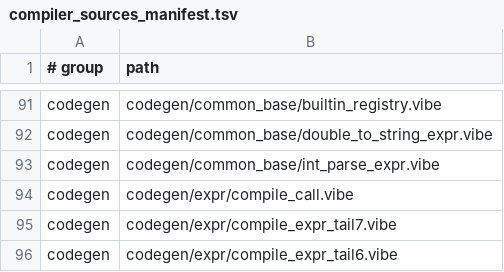
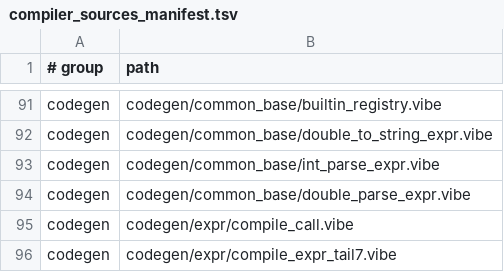
Before and after one commit to mizchi/vibe-lang, a TSV file: lib/@vibe/compiler/compiler_sources_manifest.tsv, drawn as a sheet; only a part is shown, gaps mark what is left out; the shorter side is filled out with more unchanged rows; the diff names each change by its address in the sheet, - before the commit and + after, or states it on an @@ line.

```diff
--- a/lib/@vibe/compiler/compiler_sources_manifest.tsv
+++ b/lib/@vibe/compiler/compiler_sources_manifest.tsv
+row 94: codegen | codegen/common_base/double_parse_expr.vibe
```
Also changed, not shown: scripts/builtin_parity_classification.tsv, 14 other files.
